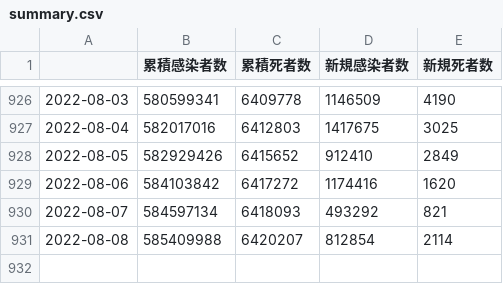
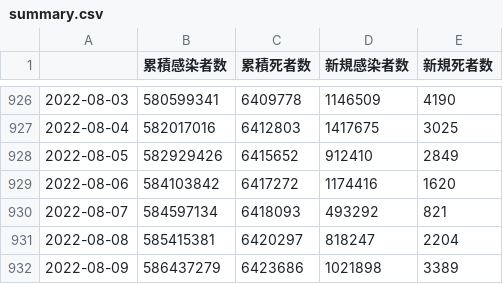
Before and after one commit to AnnaNishino/data-studio, a CSV file: data/summary.csv, drawn as a sheet; only a part is shown, gaps mark what is left out.

```diff
--- a/data/summary.csv
+++ b/data/summary.csv
@@ -930,2 +930,3 @@
 2022-08-07,584597134,6418093,493292,821
-2022-08-08,585409988,6420207,812854,2114
+2022-08-08,585415381,6420297,818247,2204
+2022-08-09,586437279,6423686,1021898,3389
```
Also changed, not shown: data/deaths.csv, data/for_gds/confirmed_card.csv, 5 other files.
